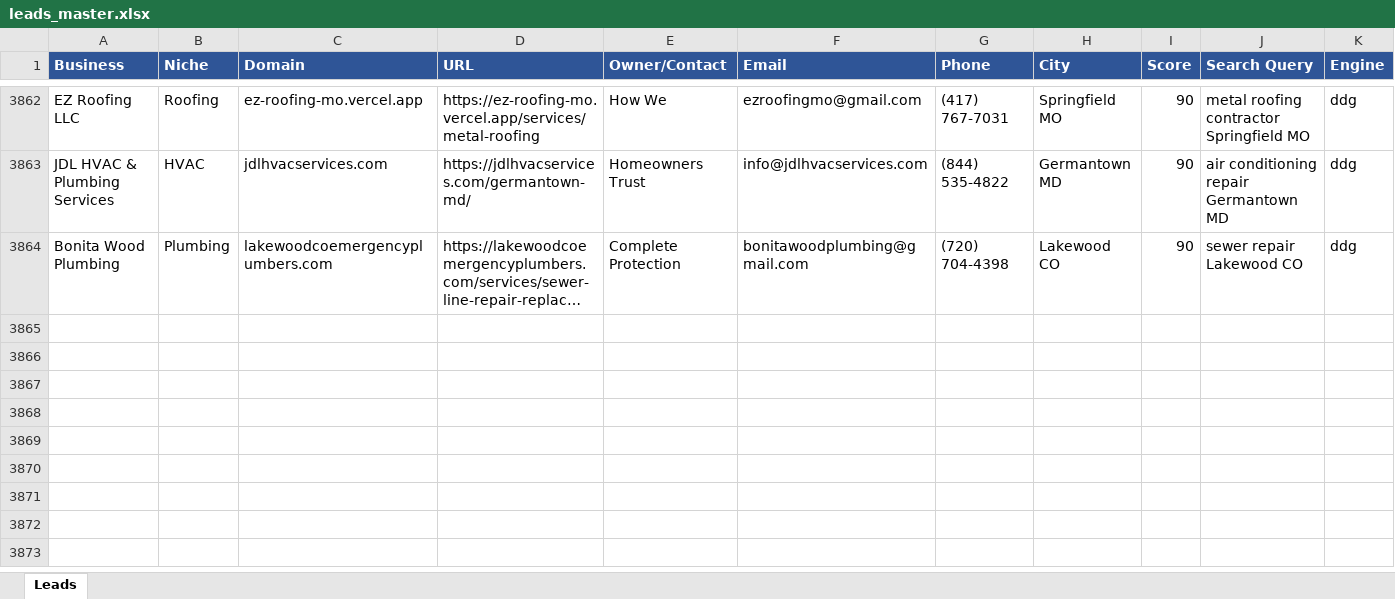
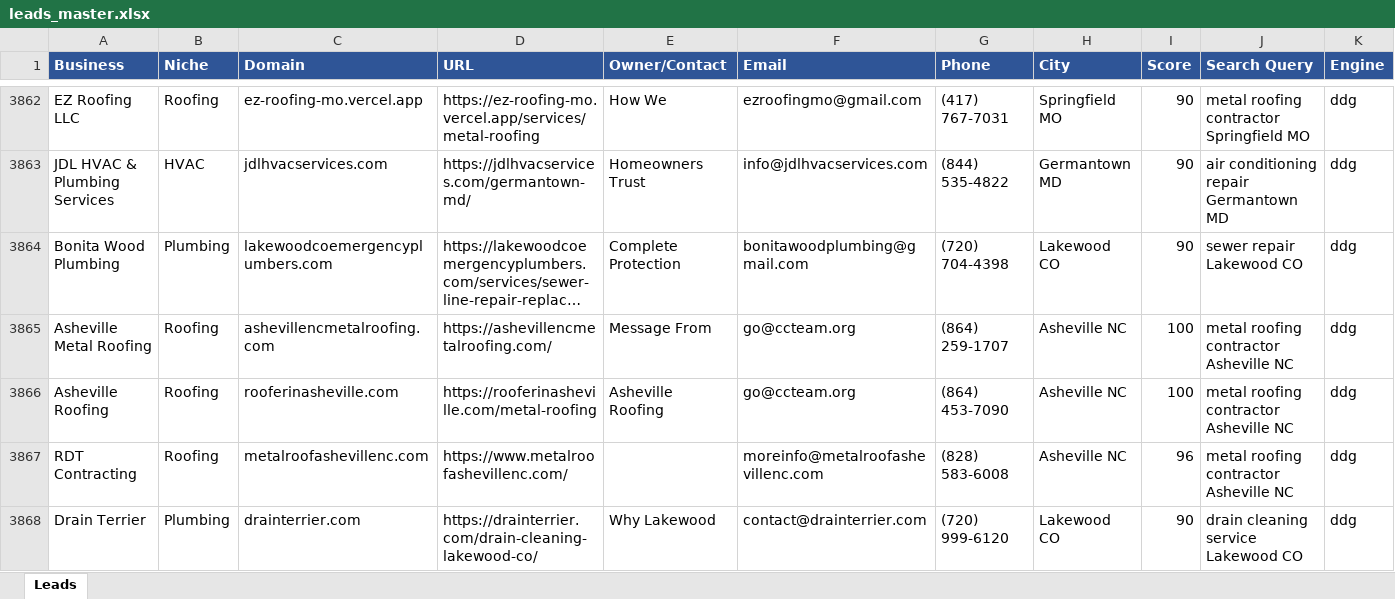
Before and after one commit to calvinbrink-create/Lead-Generation-, an Excel workbook: output/leads_master.xlsx, sheet Leads, drawn as a sheet; only a part is shown, gaps mark what is left out; long unchanged cells end in …; values as stored, in another font and other column widths than the file's, no borders; rows hold the shown columns only; the diff names each change by its address in the sheet, - before the commit and + after, or states it on an @@ line.

Commit message:
Leads: 2026-09-09 08:51 UTC (cycle 194)

```diff
--- a/output/leads_master.xlsx (sheet Leads)
+++ b/output/leads_master.xlsx (sheet Leads)
+row 3865: Asheville Metal Roofing | Roofing | ashevillencmetalroofing.com | https://ashevillencmetalroofing.com/ | Message From | go@ccteam.org | (864) 259-1707 | Asheville NC | 100 | metal roofing contractor Asheville NC | ddg
+row 3866: Asheville Roofing | Roofing | rooferinasheville.com | https://rooferinasheville.com/metal-roofing | Asheville Roofing | go@ccteam.org | (864) 453-7090 | Asheville NC | 100 | metal roofing contractor Asheville NC | ddg
+row 3867: RDT Contracting | Roofing | metalroofashevillenc.com | https://www.metalroofashevillenc.com/ |  | moreinfo@metalroofashevillenc.com | (828) 583-6008 | Asheville NC | 96 | metal roofing contractor Asheville NC | ddg
+row 3868: Drain Terrier | Plumbing | drainterrier.com | https://drainterrier.com/drain-cleaning-lakewood-co/ | Why Lakewood | contact@drainterrier.com | (720) 999-6120 | Lakewood CO | 90 | drain cleaning service Lakewood CO | ddg
```
Also changed, not shown: output/leads_2026-09-09.xlsx, 1 other file.
